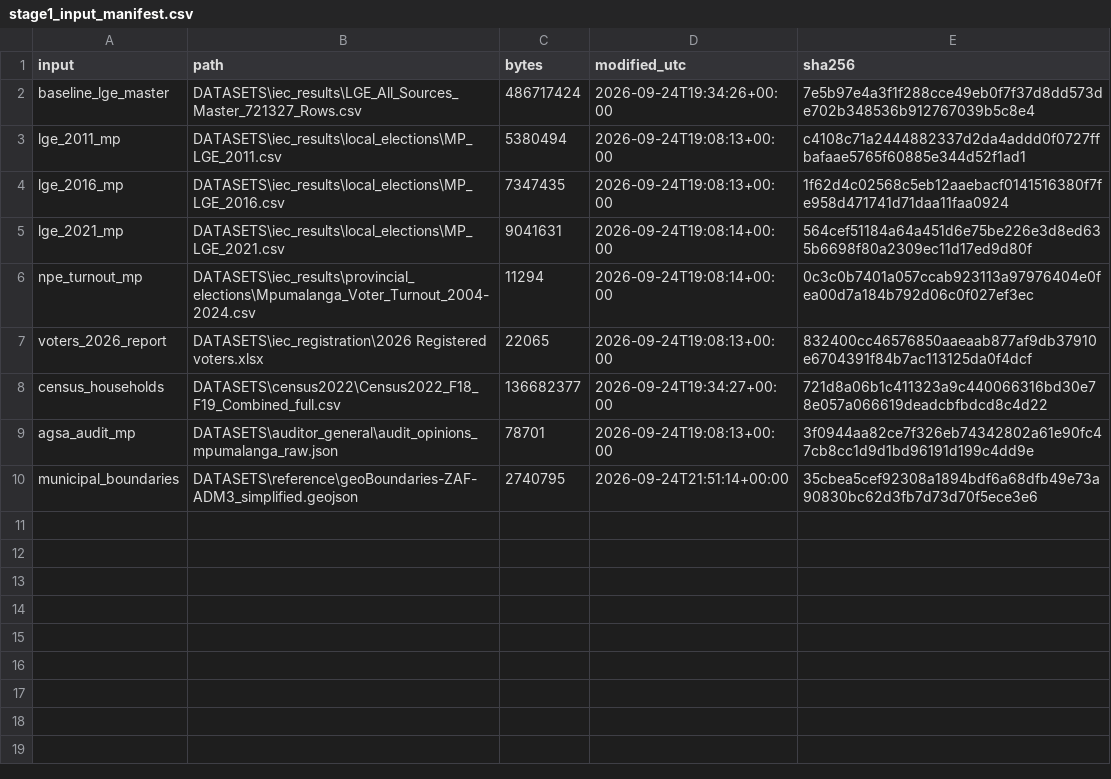
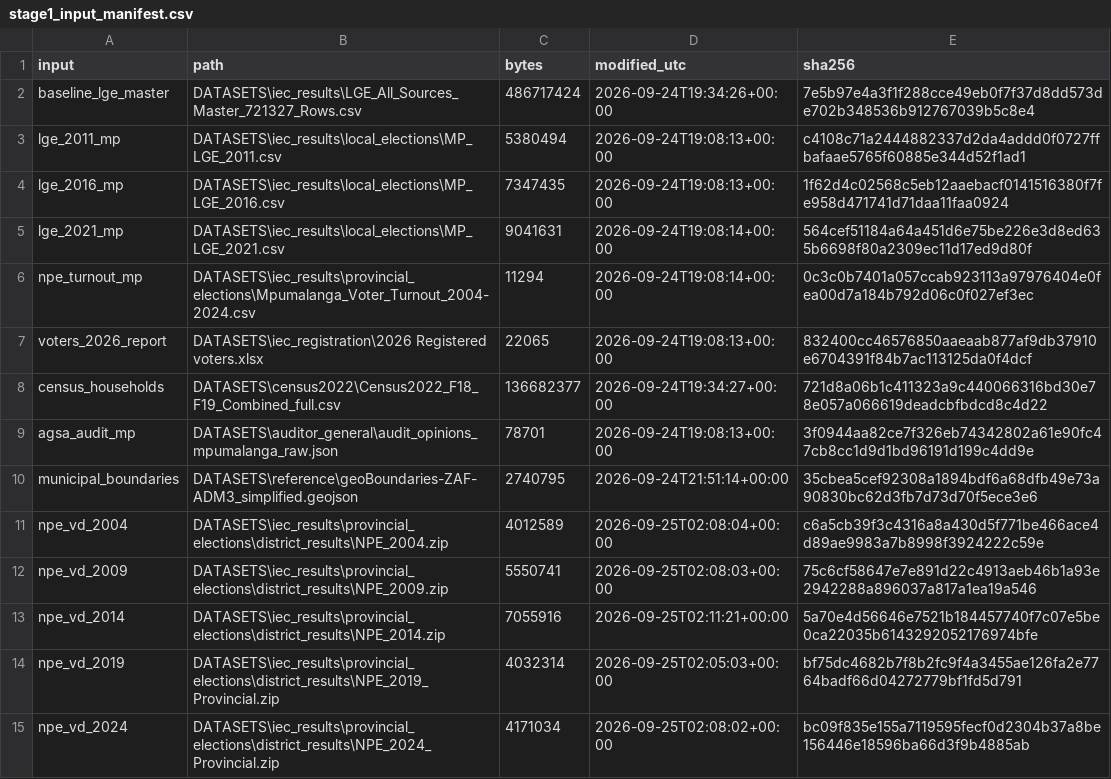
Before and after one commit to jaydenmanca/DIRISA_PROJECT, a CSV file: derived/stage1_input_manifest.csv, drawn as a sheet; the diff names each change by its address in the sheet, - before the commit and + after, or states it on an @@ line.

Commit message:
2026 simulation, interactive dashboard and district-level provincial data
Model (model.ipynb)
- Simulate the 2026 election 10,000 times (cell 5.6): province-wide mood from
  past local/provincial ratios, municipal and district misses from the real
  backtest errors. Median turnout 39.9%, 72% chance of a record low (65% under
  a cautious assumption), about 1.3 million registered voters expected to stay
  home. The recipe is backtested on 2016 and 2021 (80% ranges held; AUC 0.96);
  district chances are calibrated only because it passed a cross-year check.
- Estimated 2026 district roll (2021 roll x municipal growth).
- District-level provincial-election turnout 2004-2024 (IEC downloads, cell
  2.9) added and tested as a feature group; not kept under the pre-set rule
  (district error down, municipal error up). Data and test retained.
- Figure 16; Bushbuckridge 2004 note and new limitations.

Dashboard (dashboard/)
- Streamlit app: story, map and mood, municipality, IEC planner, backtest
  replay and method pages; plain-language keys instead of paragraphs.
- Browser components: animated 2026 hero (roll, forecast, 10,000 simulations)
  and the mood explorer (slider, map, 1,785 district dots, probabilities).
- Tests lock the headline numbers and exercise every page.

Docs: README findings, sources and limitations; dashboard design brief.

```diff
--- a/derived/stage1_input_manifest.csv
+++ b/derived/stage1_input_manifest.csv
+row 11: npe_vd_2004 | DATASETS\iec_results\provincial_elections\district_results\NPE_2004.zip | 4012589 | 2026-09-25T02:08:04+00:00 | c6a5cb39f3c4316a8a430d5f771be466ace4d89ae9983a7b8998f3924222c59e
+row 12: npe_vd_2009 | DATASETS\iec_results\provincial_elections\district_results\NPE_2009.zip | 5550741 | 2026-09-25T02:08:03+00:00 | 75c6cf58647e7e891d22c4913aeb46b1a93e2942288a896037a817a1ea19a546
+row 13: npe_vd_2014 | DATASETS\iec_results\provincial_elections\district_results\NPE_2014.zip | 7055916 | 2026-09-25T02:11:21+00:00 | 5a70e4d56646e7521b184457740f7c07e5be0ca22035b6143292052176974bfe
+row 14: npe_vd_2019 | DATASETS\iec_results\provincial_elections\district_results\NPE_2019_Provincial.zip | 4032314 | 2026-09-25T02:05:03+00:00 | bf75dc4682b7f8b2fc9f4a3455ae126fa2e7764badf66d04272779bf1fd5d791
+row 15: npe_vd_2024 | DATASETS\iec_results\provincial_elections\district_results\NPE_2024_Provincial.zip | 4171034 | 2026-09-25T02:08:02+00:00 | bc09f835e155a7119595fecf0d2304b37a8be156446e18596ba66d3f9b4885ab
```
Also changed, not shown: derived/feature_dictionary.csv, derived/feature_tests.csv, 54 other files.
